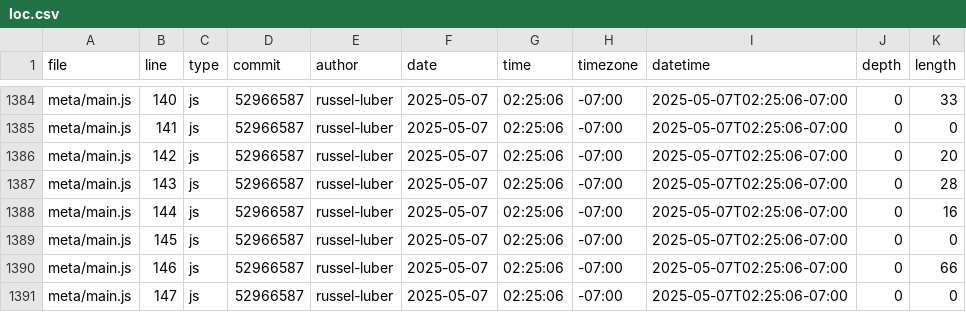
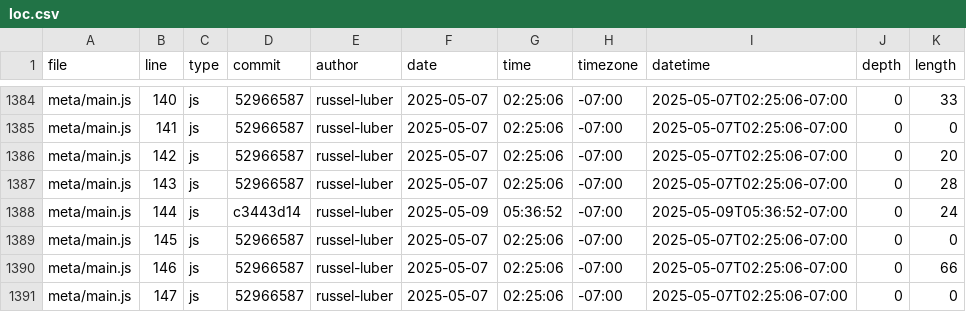
Before and after one commit to russel-luber/portfolio, a CSV file: meta/loc.csv, drawn as a sheet; only a part is shown, gaps mark what is left out.

```diff
--- a/meta/loc.csv
+++ b/meta/loc.csv
@@ -1387,3 +1387,3 @@ meta/main.js,142,js,52966587,russel-luber,2025-05-07,02:25:06,-07:00,2025-05-07T
 meta/main.js,143,js,52966587,russel-luber,2025-05-07,02:25:06,-07:00,2025-05-07T02:25:06-07:00,0,28
-meta/main.js,144,js,52966587,russel-luber,2025-05-07,02:25:06,-07:00,2025-05-07T02:25:06-07:00,0,16
+meta/main.js,144,js,c3443d14,russel-luber,2025-05-09,05:36:52,-07:00,2025-05-09T05:36:52-07:00,0,24
 meta/main.js,145,js,52966587,russel-luber,2025-05-07,02:25:06,-07:00,2025-05-07T02:25:06-07:00,0,0
```
Also changed, not shown: 1 other file.
